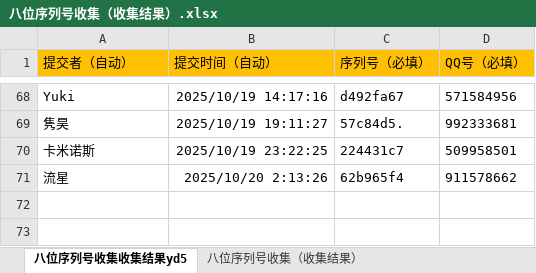
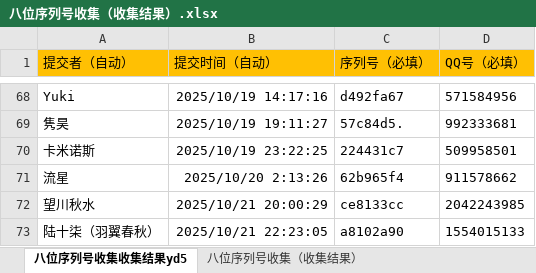
Before and after one commit to tonzy-su/DeviceCheck_data, an Excel workbook: data/八位序列号收集（收集结果）.xlsx, sheet 八位序列号收集收集结果yd5, drawn as a sheet; only a part is shown, gaps mark what is left out; values as stored, in another font and other column widths than the file's, no borders; the diff names each change by its address in the sheet, - before the commit and + after, or states it on an @@ line.

Commit message:
Add files via upload

```diff
--- a/data/八位序列号收集（收集结果）.xlsx (sheet 八位序列号收集收集结果yd5)
+++ b/data/八位序列号收集（收集结果）.xlsx (sheet 八位序列号收集收集结果yd5)
+row 72: 望川秋水 | 2025/10/21 20:00:29 | ce8133cc | 2042243985
+row 73: 陆十柒（羽翼春秋） | 2025/10/21 22:23:05 | a8102a90 | 1554015133
```
